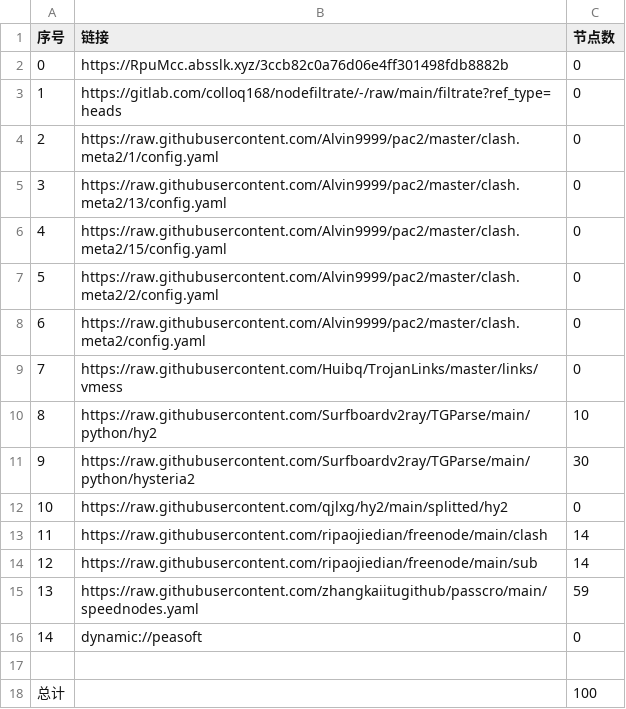
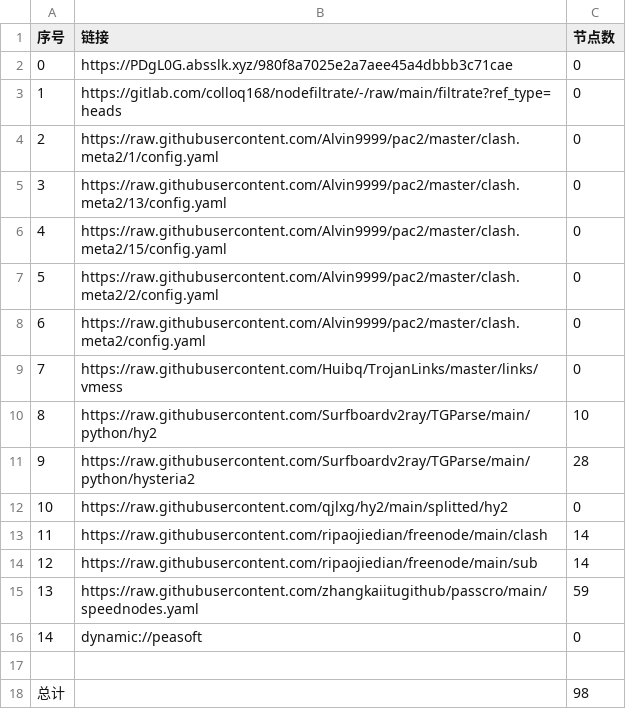
Before and after one commit to hnonly/AutoMergePublicNodes, a CSV file: list_result.csv, drawn as a sheet.

```diff
--- a/list_result.csv
+++ b/list_result.csv
@@ -1,3 +1,3 @@
 序号,链接,节点数
-0,https://RpuMcc.absslk.xyz/3ccb82c0a76d06e4ff301498fdb8882b,0
+0,https://PDgL0G.absslk.xyz/980f8a7025e2a7aee45a4dbbb3c71cae,0
 1,https://gitlab.com/colloq168/nodefiltrate/-/raw/main/filtrate?ref_type=heads,0
@@ -10,3 +10,3 @@
 8,https://raw.githubusercontent.com/Surfboardv2ray/TGParse/main/python/hy2,10
-9,https://raw.githubusercontent.com/Surfboardv2ray/TGParse/main/python/hysteria2,30
+9,https://raw.githubusercontent.com/Surfboardv2ray/TGParse/main/python/hysteria2,28
 10,https://raw.githubusercontent.com/qjlxg/hy2/main/splitted/hy2,0
@@ -17,2 +17,2 @@
 
-总计,,100
+总计,,98
```
Also changed, not shown: 6 other files.
